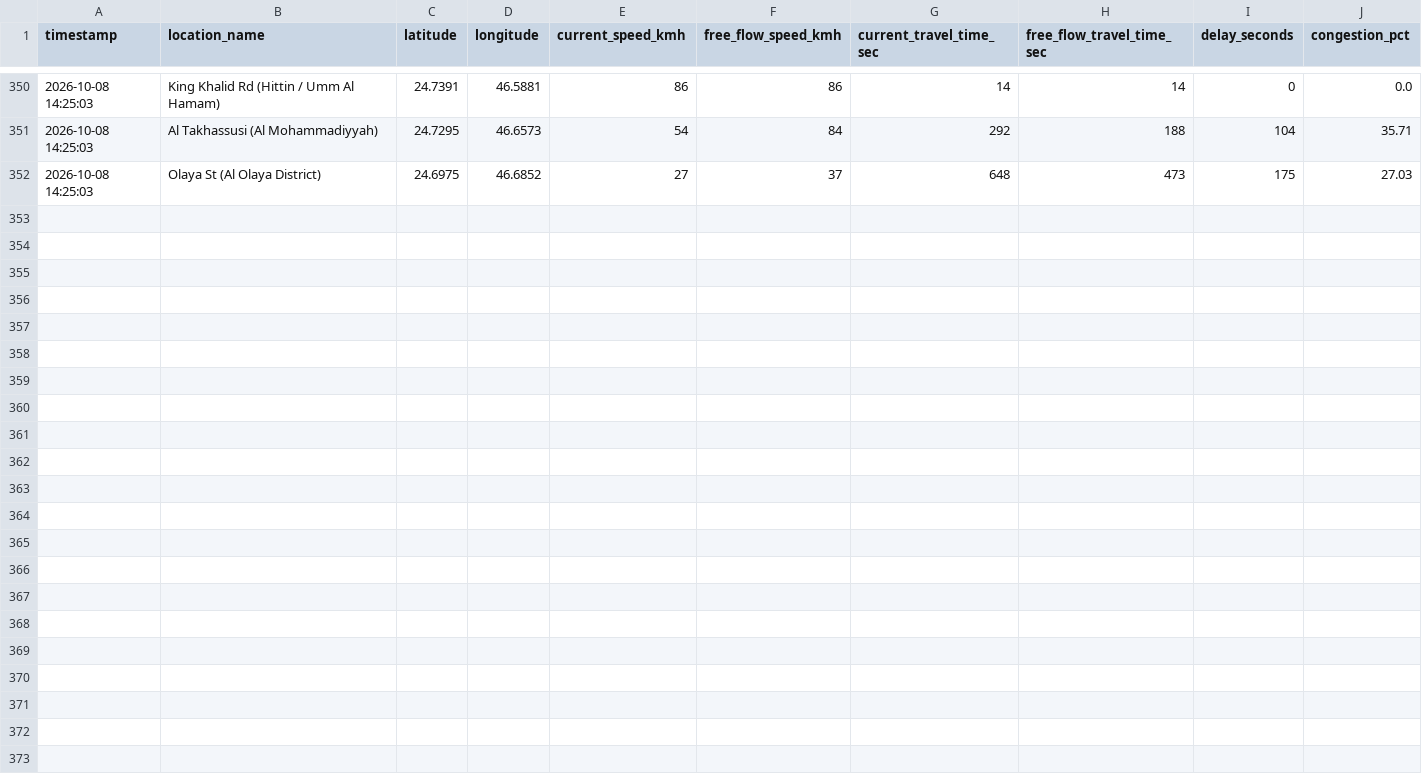
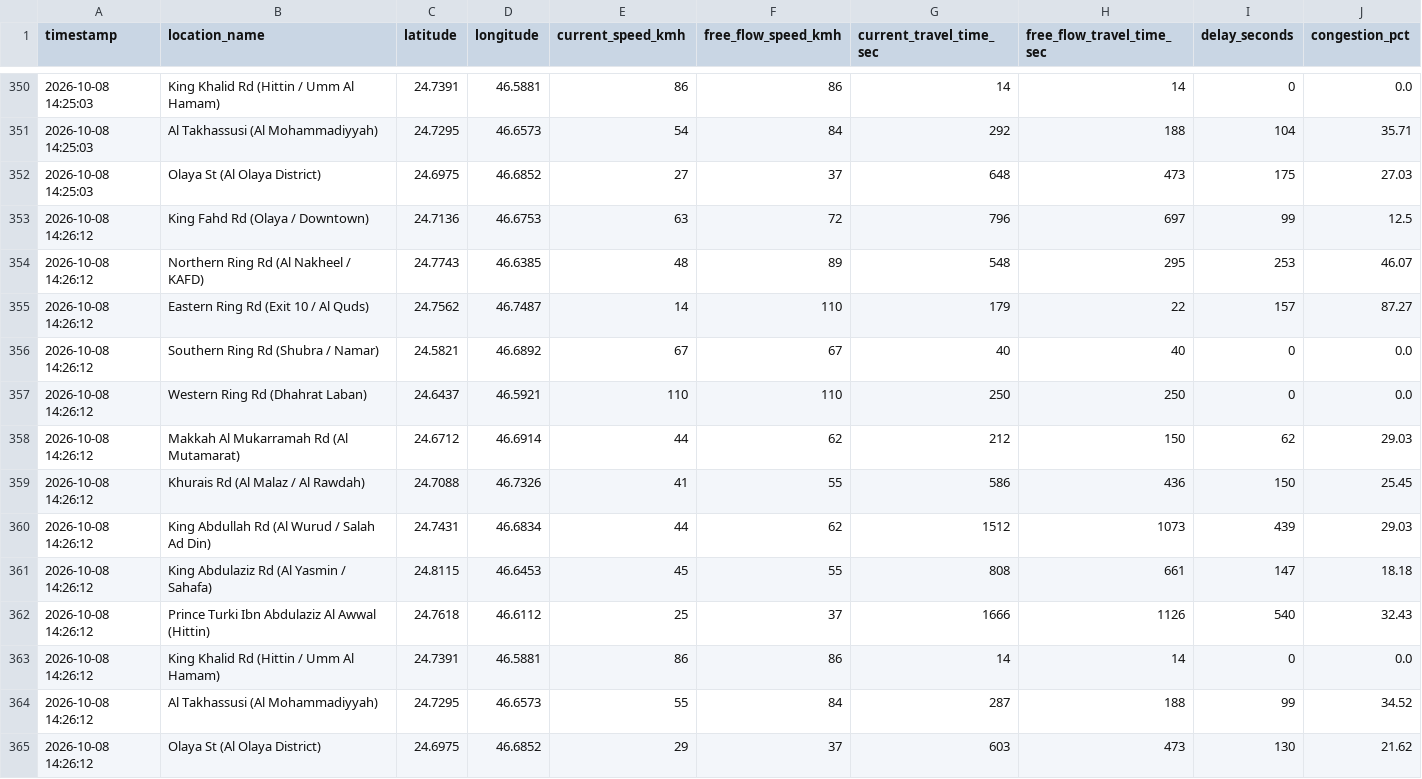
Before and after one commit to rmsmunti3/riyadh-traffic-collector, a CSV file: traffic_data.csv, drawn as a sheet; only a part is shown, gaps mark what is left out; the diff names each change by its address in the sheet, - before the commit and + after, or states it on an @@ line.

Commit message:
Auto-update traffic data: 2026-10-08 14:26:12

```diff
--- a/traffic_data.csv
+++ b/traffic_data.csv
+row 353: 2026-10-08 14:26:12 | King Fahd Rd (Olaya / Downtown) | 24.7136 | 46.6753 | 63 | 72 | 796 | 697 | 99 | 12.5
+row 354: 2026-10-08 14:26:12 | Northern Ring Rd (Al Nakheel / KAFD) | 24.7743 | 46.6385 | 48 | 89 | 548 | 295 | 253 | 46.07
+row 355: 2026-10-08 14:26:12 | Eastern Ring Rd (Exit 10 / Al Quds) | 24.7562 | 46.7487 | 14 | 110 | 179 | 22 | 157 | 87.27
+row 356: 2026-10-08 14:26:12 | Southern Ring Rd (Shubra / Namar) | 24.5821 | 46.6892 | 67 | 67 | 40 | 40 | 0 | 0.0
+row 357: 2026-10-08 14:26:12 | Western Ring Rd (Dhahrat Laban) | 24.6437 | 46.5921 | 110 | 110 | 250 | 250 | 0 | 0.0
+row 358: 2026-10-08 14:26:12 | Makkah Al Mukarramah Rd (Al Mutamarat) | 24.6712 | 46.6914 | 44 | 62 | 212 | 150 | 62 | 29.03
+row 359: 2026-10-08 14:26:12 | Khurais Rd (Al Malaz / Al Rawdah) | 24.7088 | 46.7326 | 41 | 55 | 586 | 436 | 150 | 25.45
+row 360: 2026-10-08 14:26:12 | King Abdullah Rd (Al Wurud / Salah Ad Din) | 24.7431 | 46.6834 | 44 | 62 | 1512 | 1073 | 439 | 29.03
+row 361: 2026-10-08 14:26:12 | King Abdulaziz Rd (Al Yasmin / Sahafa) | 24.8115 | 46.6453 | 45 | 55 | 808 | 661 | 147 | 18.18
+row 362: 2026-10-08 14:26:12 | Prince Turki Ibn Abdulaziz Al Awwal (Hittin) | 24.7618 | 46.6112 | 25 | 37 | 1666 | 1126 | 540 | 32.43
+row 363: 2026-10-08 14:26:12 | King Khalid Rd (Hittin / Umm Al Hamam) | 24.7391 | 46.5881 | 86 | 86 | 14 | 14 | 0 | 0.0
+row 364: 2026-10-08 14:26:12 | Al Takhassusi (Al Mohammadiyyah) | 24.7295 | 46.6573 | 55 | 84 | 287 | 188 | 99 | 34.52
+row 365: 2026-10-08 14:26:12 | Olaya St (Al Olaya District) | 24.6975 | 46.6852 | 29 | 37 | 603 | 473 | 130 | 21.62
```
